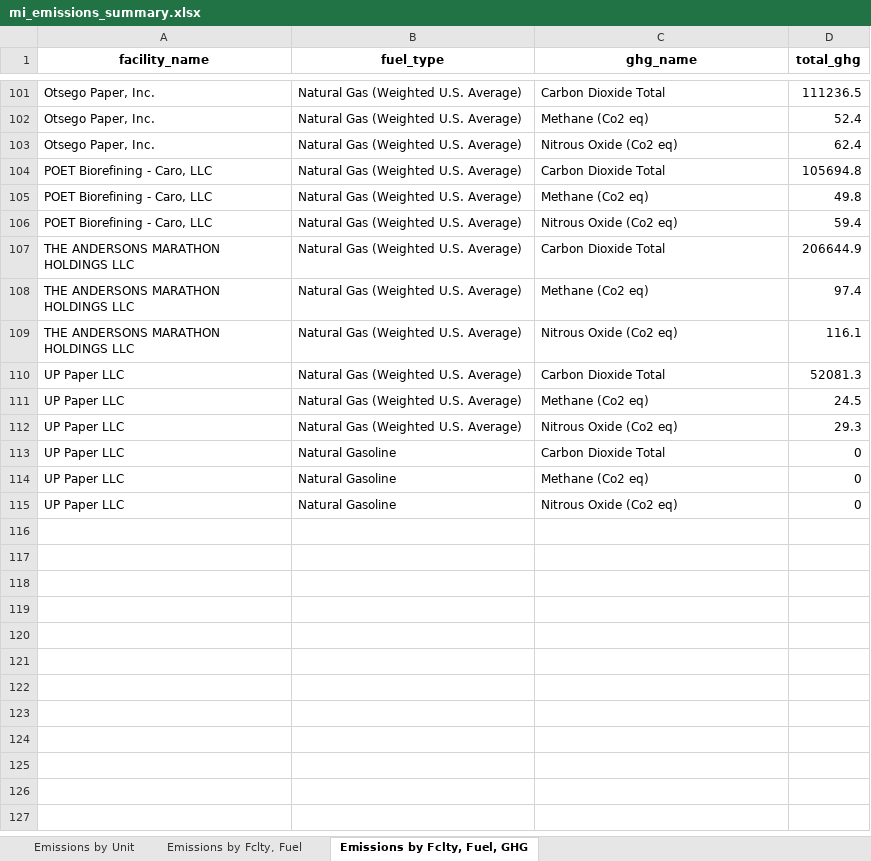
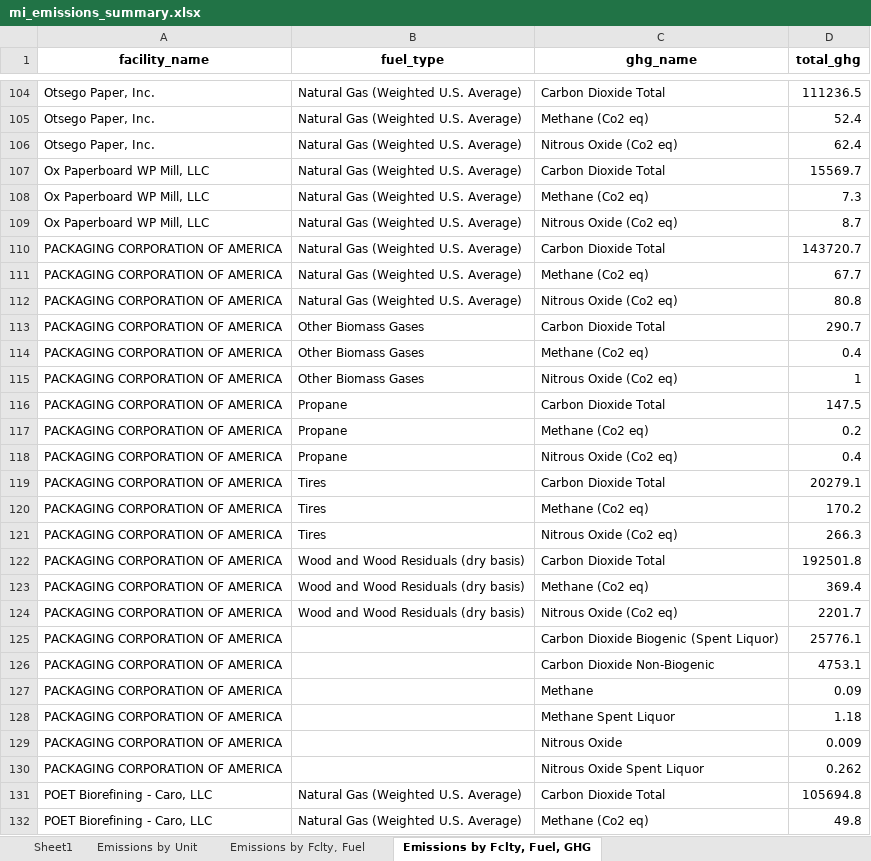
Before and after one commit to ISALGroup/Industrial-decarb, an Excel workbook: state_fact_sheets/data/modified/mi_emissions_summary.xlsx, sheet Emissions by Fclty, Fuel, GHG, drawn as a sheet; only a part is shown, gaps mark what is left out; the shorter side is filled out with more unchanged rows; values as stored, in another font and other column widths than the file's, no borders; the diff covers the shown part only; the diff names each change by its address in the sheet, - before the commit and + after, or states it on an @@ line.

```diff
--- a/state_fact_sheets/data/modified/mi_emissions_summary.xlsx (sheet Emissions by Fclty, Fuel, GHG)
+++ b/state_fact_sheets/data/modified/mi_emissions_summary.xlsx (sheet Emissions by Fclty, Fuel, GHG)
+sheet tab: Sheet1
+row 107: Ox Paperboard WP Mill, LLC | Natural Gas (Weighted U.S. Average) | Carbon Dioxide Total | 15569.7
+row 108: Ox Paperboard WP Mill, LLC | Natural Gas (Weighted U.S. Average) | Methane (Co2 eq) | 7.3
+row 109: Ox Paperboard WP Mill, LLC | Natural Gas (Weighted U.S. Average) | Nitrous Oxide (Co2 eq) | 8.7
+row 110: PACKAGING CORPORATION OF AMERICA | Natural Gas (Weighted U.S. Average) | Carbon Dioxide Total | 143720.7
+row 111: PACKAGING CORPORATION OF AMERICA | Natural Gas (Weighted U.S. Average) | Methane (Co2 eq) | 67.7
+row 112: PACKAGING CORPORATION OF AMERICA | Natural Gas (Weighted U.S. Average) | Nitrous Oxide (Co2 eq) | 80.8
+row 113: PACKAGING CORPORATION OF AMERICA | Other Biomass Gases | Carbon Dioxide Total | 290.7
+row 114: PACKAGING CORPORATION OF AMERICA | Other Biomass Gases | Methane (Co2 eq) | 0.4
+row 115: PACKAGING CORPORATION OF AMERICA | Other Biomass Gases | Nitrous Oxide (Co2 eq) | 1
+row 116: PACKAGING CORPORATION OF AMERICA | Propane | Carbon Dioxide Total | 147.5
+row 117: PACKAGING CORPORATION OF AMERICA | Propane | Methane (Co2 eq) | 0.2
+row 118: PACKAGING CORPORATION OF AMERICA | Propane | Nitrous Oxide (Co2 eq) | 0.4
+row 119: PACKAGING CORPORATION OF AMERICA | Tires | Carbon Dioxide Total | 20279.1
+row 120: PACKAGING CORPORATION OF AMERICA | Tires | Methane (Co2 eq) | 170.2
+row 121: PACKAGING CORPORATION OF AMERICA | Tires | Nitrous Oxide (Co2 eq) | 266.3
+row 122: PACKAGING CORPORATION OF AMERICA | Wood and Wood Residuals (dry basis) | Carbon Dioxide Total | 192501.8
+row 123: PACKAGING CORPORATION OF AMERICA | Wood and Wood Residuals (dry basis) | Methane (Co2 eq) | 369.4
+row 124: PACKAGING CORPORATION OF AMERICA | Wood and Wood Residuals (dry basis) | Nitrous Oxide (Co2 eq) | 2201.7
+row 125: PACKAGING CORPORATION OF AMERICA |  | Carbon Dioxide Biogenic (Spent Liquor) | 25776.1
+row 126: PACKAGING CORPORATION OF AMERICA |  | Carbon Dioxide Non-Biogenic | 4753.1
+row 127: PACKAGING CORPORATION OF AMERICA |  | Methane | 0.09
+row 128: PACKAGING CORPORATION OF AMERICA |  | Methane Spent Liquor | 1.18
+row 129: PACKAGING CORPORATION OF AMERICA |  | Nitrous Oxide | 0.009
+row 130: PACKAGING CORPORATION OF AMERICA |  | Nitrous Oxide Spent Liquor | 0.262
```
Also changed, not shown: 6 added rows elsewhere in this sheet, sheet Emissions by Unit, sheet Emissions by Fclty, Fuel, hidden cells, 33 other files.
